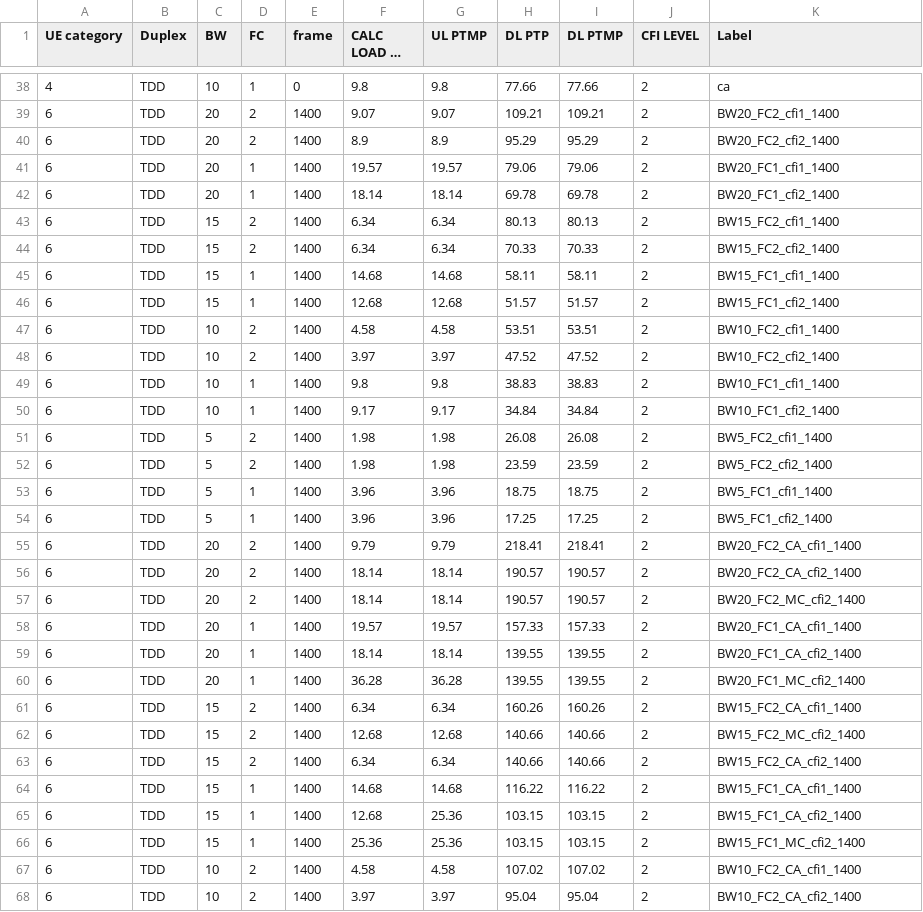
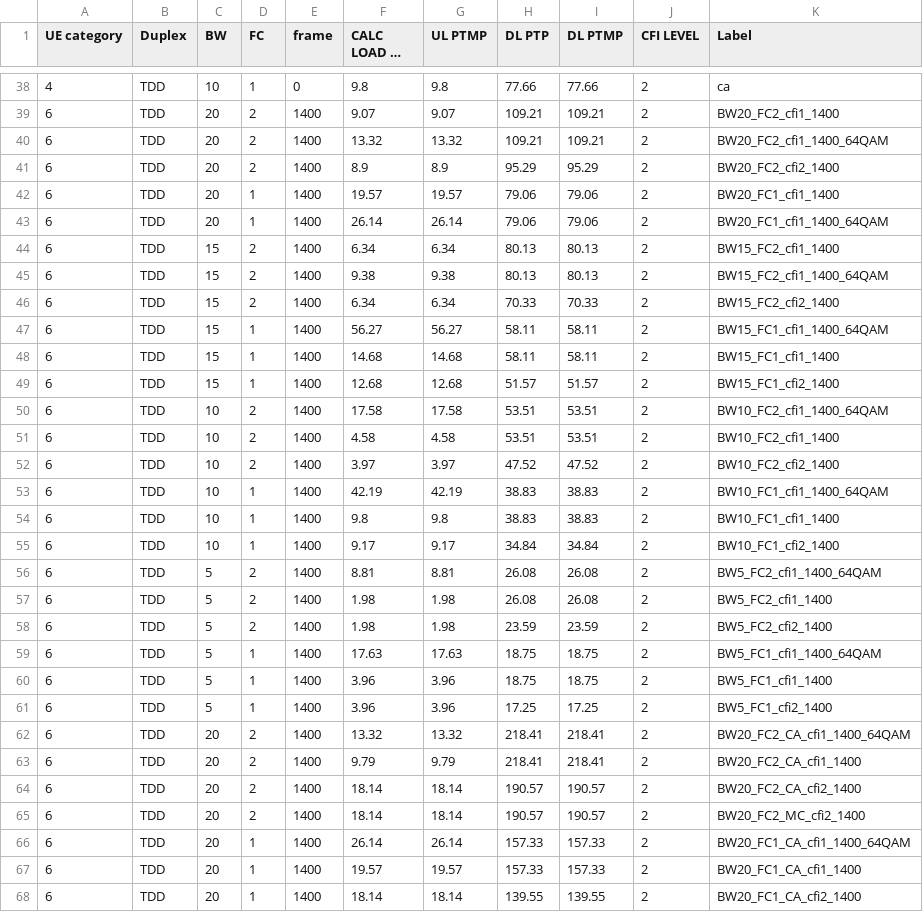
Before and after one commit to airspansvg/Testspan_Runners, a CSV file: src/main/resources/Traffic/auto_calculator.csv, drawn as a sheet; only a part is shown, gaps mark what is left out; the shorter side is filled out with more unchanged rows; long unchanged cells end in …; addresses are those after the commit; the diff covers the shown part only; the diff names each change by its address in the sheet, - before the commit and + after, or states it on an @@ line.

Commit message:
add ul 64 qam

```diff
--- a/src/main/resources/Traffic/auto_calculator.csv
+++ b/src/main/resources/Traffic/auto_calculator.csv
+row 40: 6 | TDD | 20 | 2 | 1400 | 13.32 | 13.32 | 109.21 | 109.21 | 2 | BW20_FC2_cfi1_1400_64QAM
-F43 (CALC LOAD UL PTP): 18.14
+F43 (CALC LOAD UL PTP): 26.14
-G43 (UL PTMP): 18.14
+G43 (UL PTMP): 26.14
-H43 (DL PTP): 69.78
+H43 (DL PTP): 79.06
-I43 (DL PTMP): 69.78
+I43 (DL PTMP): 79.06
-K43 (Label): BW20_FC1_cfi2_1400
+K43 (Label): BW20_FC1_cfi1_1400_64QAM
+row 45: 6 | TDD | 15 | 2 | 1400 | 9.38 | 9.38 | 80.13 | 80.13 | 2 | BW15_FC2_cfi1_1400_64QAM
+row 47: 6 | TDD | 15 | 1 | 1400 | 56.27 | 56.27 | 58.11 | 58.11 | 2 | BW15_FC1_cfi1_1400_64QAM
+row 50: 6 | TDD | 10 | 2 | 1400 | 17.58 | 17.58 | 53.51 | 53.51 | 2 | BW10_FC2_cfi1_1400_64QAM
+row 53: 6 | TDD | 10 | 1 | 1400 | 42.19 | 42.19 | 38.83 | 38.83 | 2 | BW10_FC1_cfi1_1400_64QAM
+row 56: 6 | TDD | 5 | 2 | 1400 | 8.81 | 8.81 | 26.08 | 26.08 | 2 | BW5_FC2_cfi1_1400_64QAM
+row 59: 6 | TDD | 5 | 1 | 1400 | 17.63 | 17.63 | 18.75 | 18.75 | 2 | BW5_FC1_cfi1_1400_64QAM
+row 62: 6 | TDD | 20 | 2 | 1400 | 13.32 | 13.32 | 218.41 | 218.41 | 2 | BW20_FC2_CA_cfi1_1400_64QAM
+row 66: 6 | TDD | 20 | 1 | 1400 | 26.14 | 26.14 | 157.33 | 157.33 | 2 | BW20_FC1_CA_cfi1_1400_64QAM
```
Also changed, not shown: 4 added rows elsewhere in this file.
